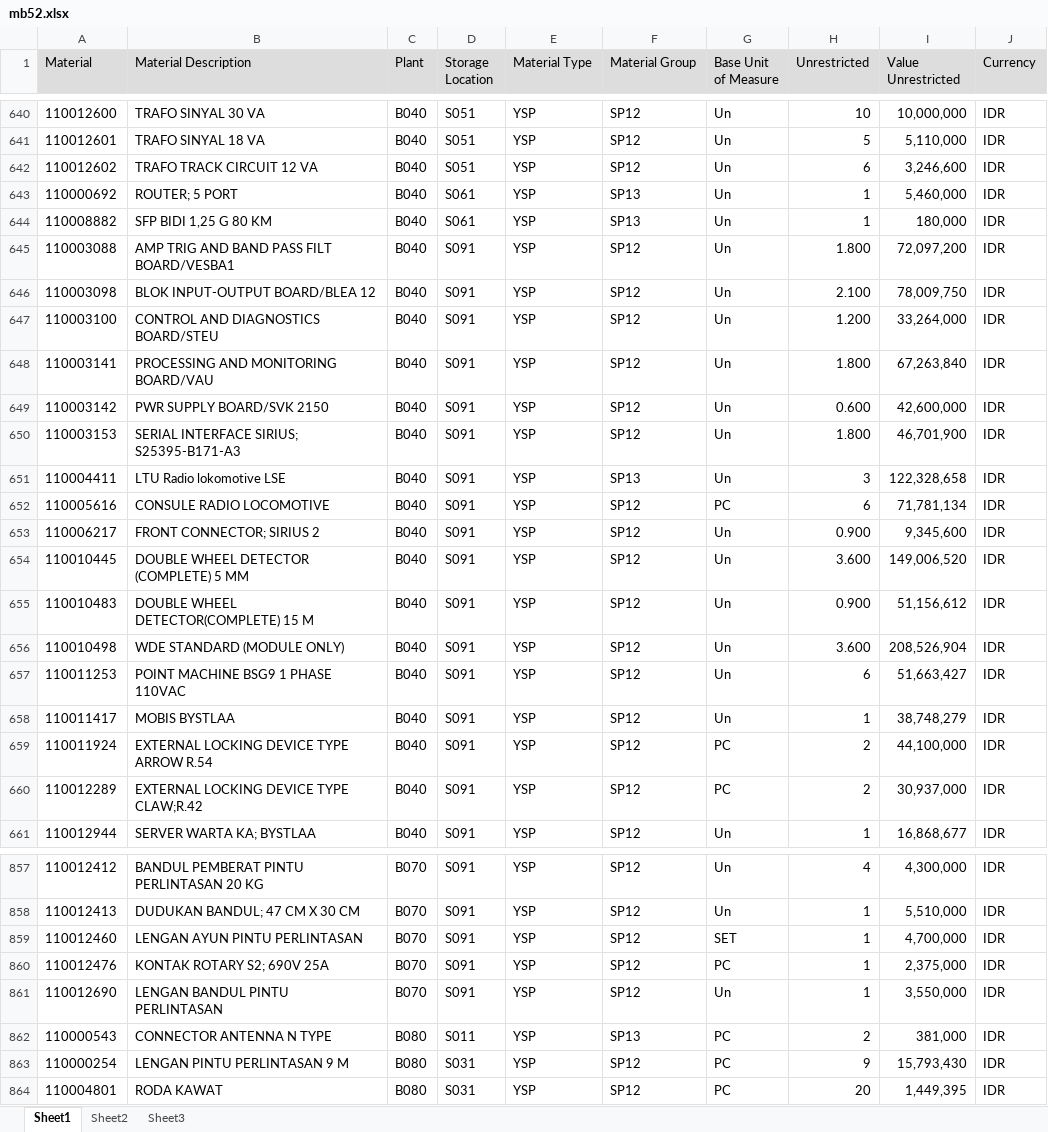
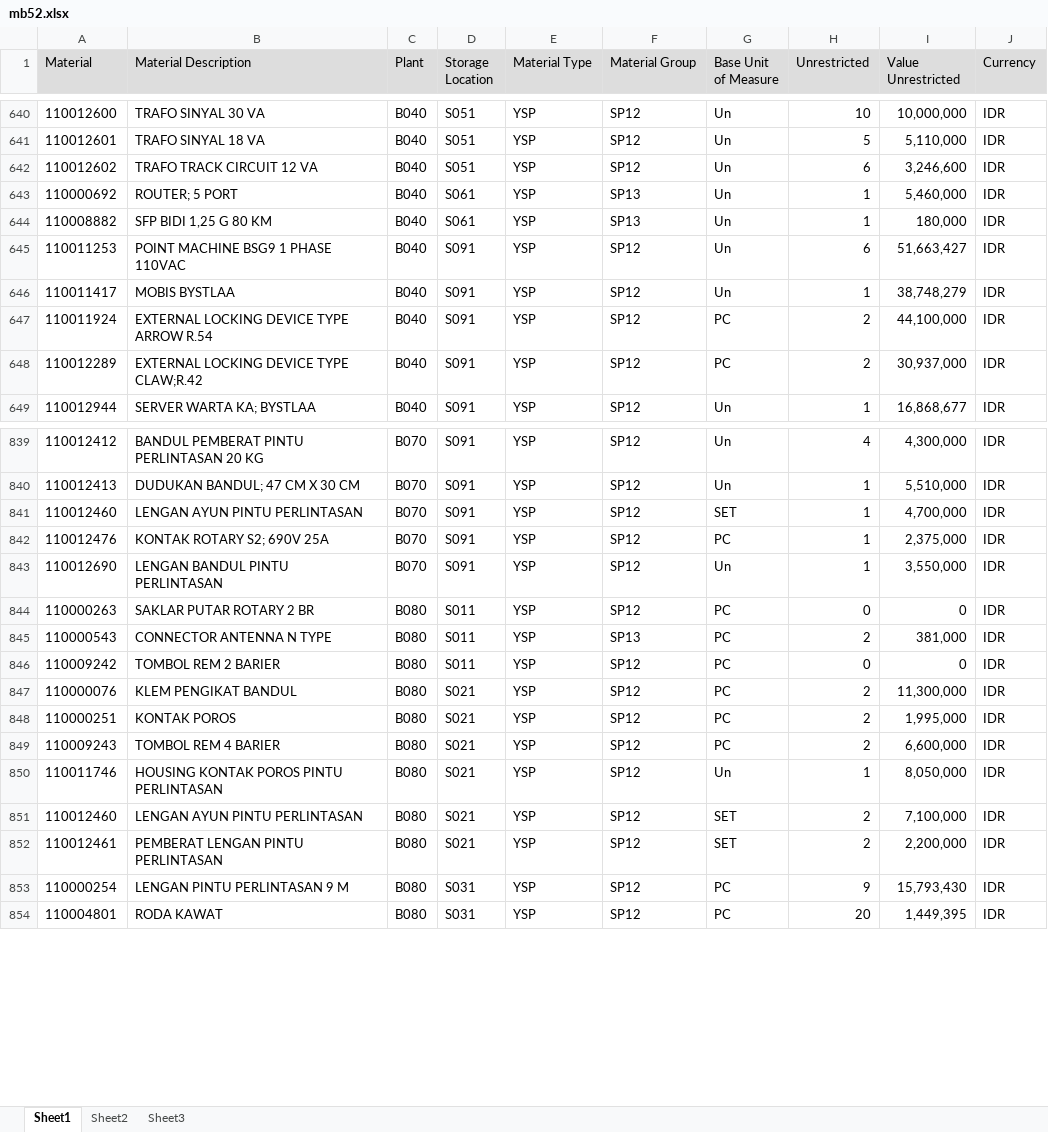
Before and after one commit to sanusizulfirmanlubis/mb52-data, an Excel workbook: data/mb52.xlsx, sheet Sheet1, drawn as a sheet; only a part is shown, gaps mark what is left out; values as stored, in another font and other column widths than the file's, no borders; removed rows and columns are numbered as before the commit, all else as after; the diff covers the shown part only; the diff names each change by its address in the sheet, - before the commit and + after, or states it on an @@ line.

```diff
--- a/data/mb52.xlsx (sheet Sheet1)
+++ b/data/mb52.xlsx (sheet Sheet1)
-row 645: 110003088 | AMP TRIG AND BAND PASS FILT BOARD/VESBA1 | B040 | S091 | YSP | SP12 | Un | 1.800 | 72,097,200 | IDR
-row 646: 110003098 | BLOK INPUT-OUTPUT BOARD/BLEA 12 | B040 | S091 | YSP | SP12 | Un | 2.100 | 78,009,750 | IDR
-row 647: 110003100 | CONTROL AND DIAGNOSTICS BOARD/STEU | B040 | S091 | YSP | SP12 | Un | 1.200 | 33,264,000 | IDR
-row 648: 110003141 | PROCESSING AND MONITORING BOARD/VAU | B040 | S091 | YSP | SP12 | Un | 1.800 | 67,263,840 | IDR
-row 649: 110003142 | PWR SUPPLY BOARD/SVK 2150 | B040 | S091 | YSP | SP12 | Un | 0.600 | 42,600,000 | IDR
-row 650: 110003153 | SERIAL INTERFACE SIRIUS; S25395-B171-A3 | B040 | S091 | YSP | SP12 | Un | 1.800 | 46,701,900 | IDR
-row 651: 110004411 | LTU Radio lokomotive LSE | B040 | S091 | YSP | SP13 | Un | 3 | 122,328,658 | IDR
-row 652: 110005616 | CONSULE RADIO LOCOMOTIVE | B040 | S091 | YSP | SP12 | PC | 6 | 71,781,134 | IDR
-row 653: 110006217 | FRONT CONNECTOR; SIRIUS 2 | B040 | S091 | YSP | SP12 | Un | 0.900 | 9,345,600 | IDR
-row 654: 110010445 | DOUBLE WHEEL DETECTOR (COMPLETE) 5 MM | B040 | S091 | YSP | SP12 | Un | 3.600 | 149,006,520 | IDR
-row 655: 110010483 | DOUBLE WHEEL DETECTOR(COMPLETE) 15 M | B040 | S091 | YSP | SP12 | Un | 0.900 | 51,156,612 | IDR
-row 656: 110010498 | WDE STANDARD (MODULE ONLY) | B040 | S091 | YSP | SP12 | Un | 3.600 | 208,526,904 | IDR
+row 844: 110000263 | SAKLAR PUTAR ROTARY 2 BR | B080 | S011 | YSP | SP12 | PC | 0 | 0 | IDR
+row 846: 110009242 | TOMBOL REM 2 BARIER | B080 | S011 | YSP | SP12 | PC | 0 | 0 | IDR
+row 847: 110000076 | KLEM PENGIKAT BANDUL | B080 | S021 | YSP | SP12 | PC | 2 | 11,300,000 | IDR
+row 848: 110000251 | KONTAK POROS | B080 | S021 | YSP | SP12 | PC | 2 | 1,995,000 | IDR
+row 849: 110009243 | TOMBOL REM 4 BARIER | B080 | S021 | YSP | SP12 | PC | 2 | 6,600,000 | IDR
+row 850: 110011746 | HOUSING KONTAK POROS PINTU PERLINTASAN | B080 | S021 | YSP | SP12 | Un | 1 | 8,050,000 | IDR
+row 851: 110012460 | LENGAN AYUN PINTU PERLINTASAN | B080 | S021 | YSP | SP12 | SET | 2 | 7,100,000 | IDR
+row 852: 110012461 | PEMBERAT LENGAN PINTU PERLINTASAN | B080 | S021 | YSP | SP12 | SET | 2 | 2,200,000 | IDR
```
Also changed, not shown: 89 added rows, 65 removed rows and 162 edited cells elsewhere in this sheet.
